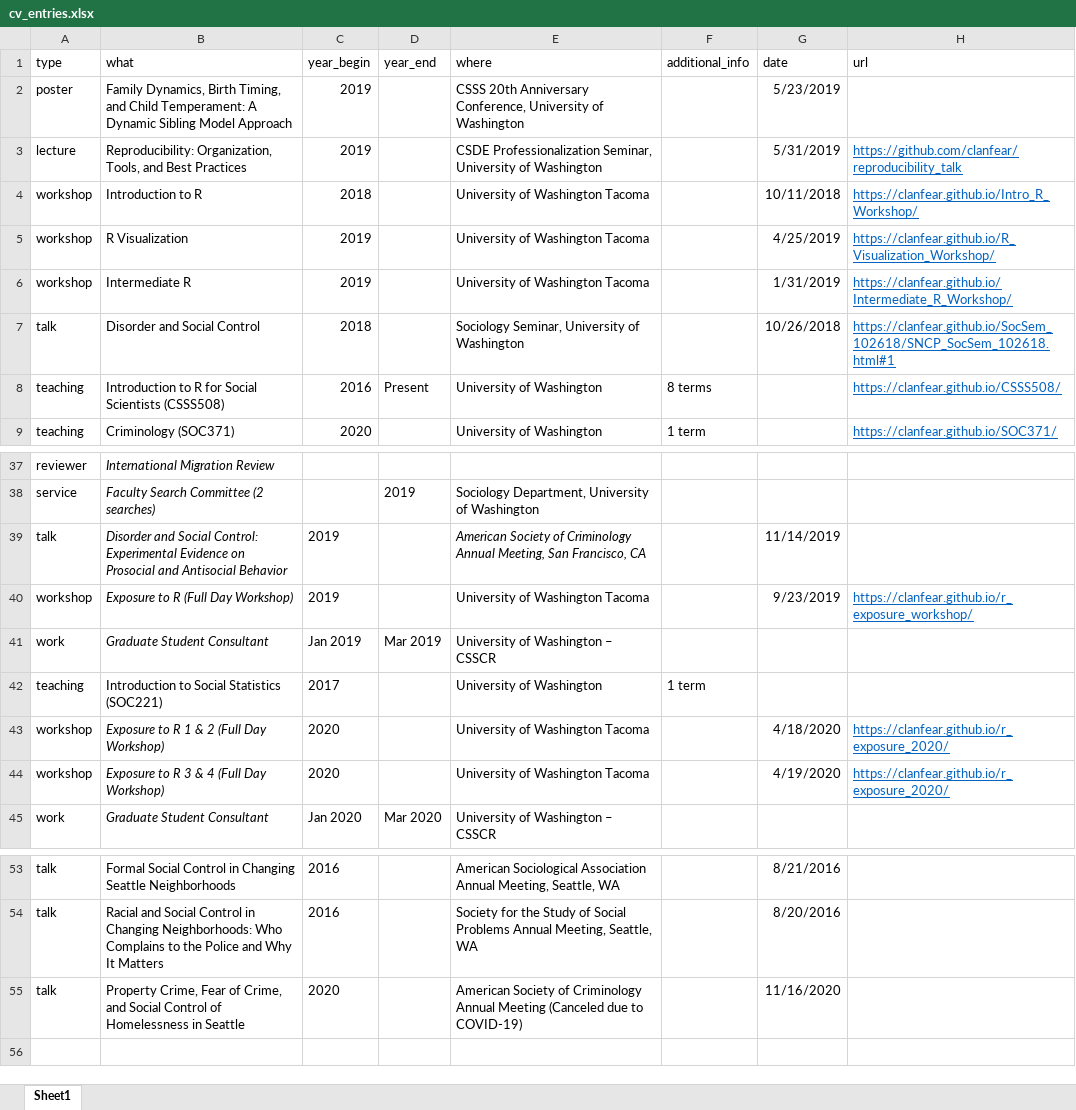
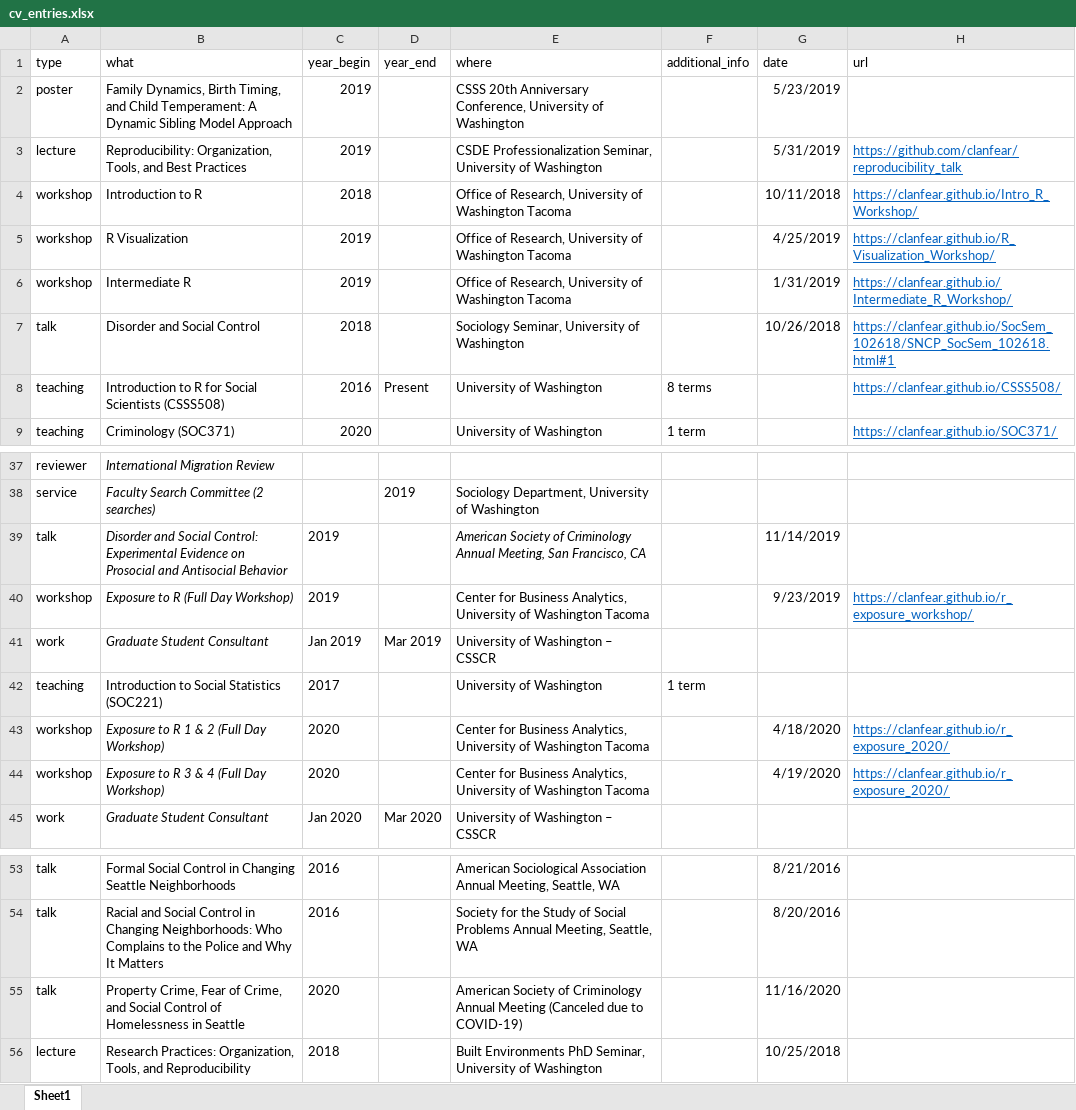
Before and after one commit to clanfear/ccl_cv, an Excel workbook: cv_data/cv_entries.xlsx, sheet Sheet1, drawn as a sheet; only a part is shown, gaps mark what is left out; values as stored, in another font and other column widths than the file's, no borders; the diff names each change by its address in the sheet, - before the commit and + after, or states it on an @@ line.

```diff
--- a/cv_data/cv_entries.xlsx (sheet Sheet1)
+++ b/cv_data/cv_entries.xlsx (sheet Sheet1)
-E4:E6 (where): University of Washington Tacoma
+E4:E6 (where): Office of Research, University of Washington Tacoma
-E40 (where): University of…
+E40 (where): Center for Business Analytics, University of…
-E43:E44 (where): University of…
+E43:E44 (where): Center for Business Analytics, University of…
+row 56: lecture | Research Practices: Organization, Tools, and Reproducibility | 2018 |  | Built Environments PhD Seminar, University of Washington |  | 10/25/2018
```
Also changed, not shown: cv_data/publications.xlsx, 3 other files.
